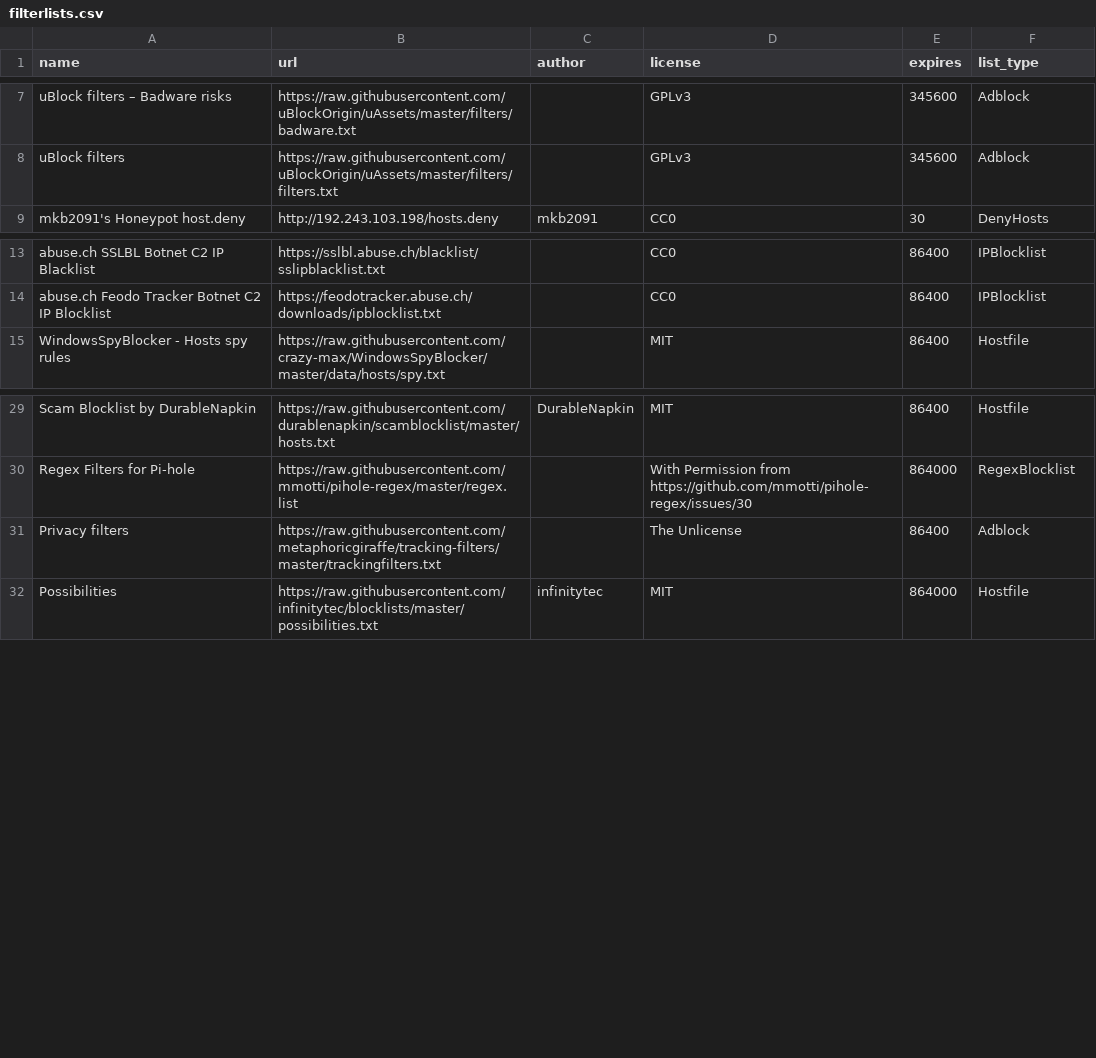
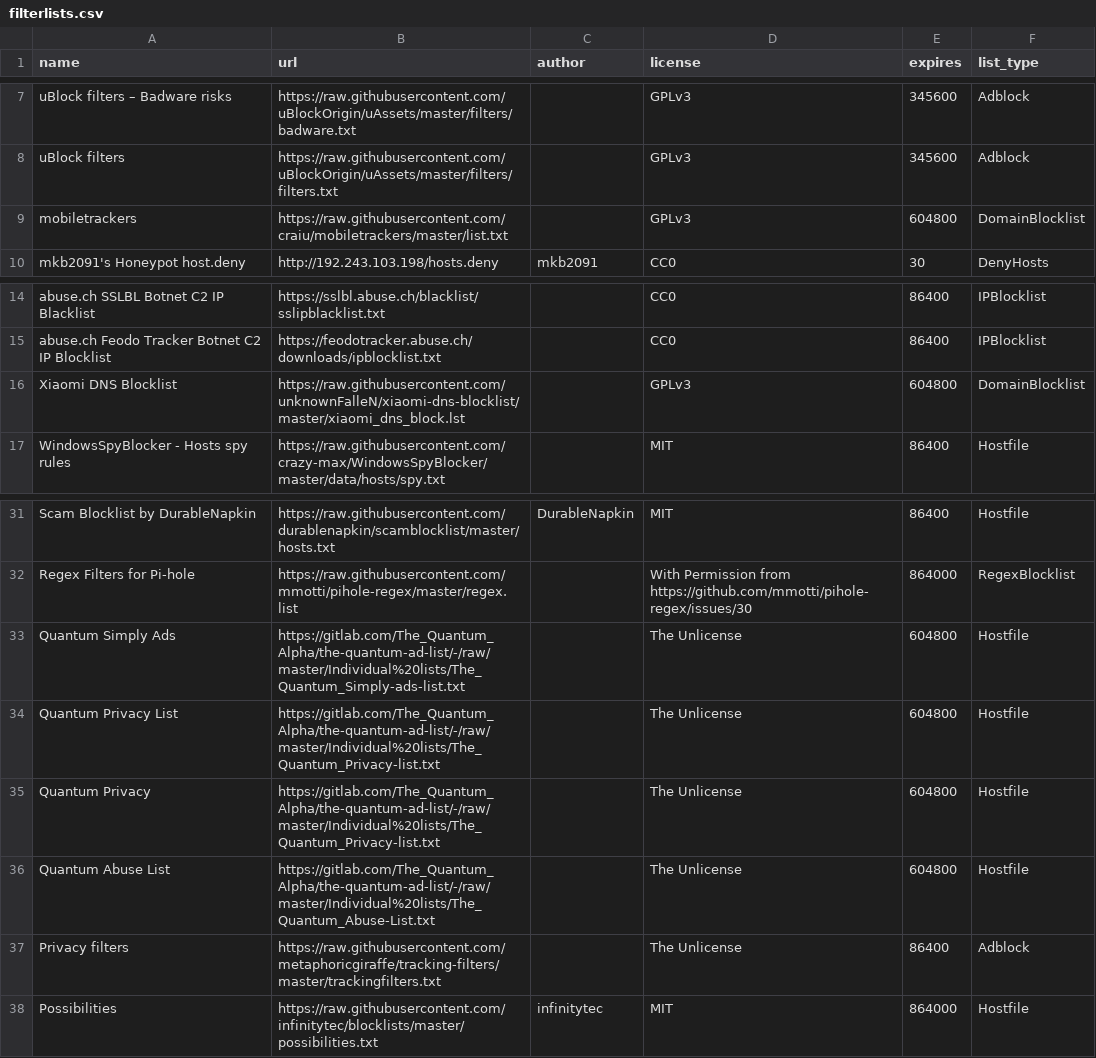
Before and after one commit to sai-cryptacker/blockconvert, a CSV file: filterlists.csv, drawn as a sheet; only a part is shown, gaps mark what is left out.

Commit message:
Added new lists

```diff
--- a/filterlists.csv
+++ b/filterlists.csv
@@ -8,2 +8,3 @@ uBlock filters – Badware risks,https://raw.githubusercontent.com/uBlockOrigin/
 uBlock filters,https://raw.githubusercontent.com/uBlockOrigin/uAssets/master/filters/filters.txt,,GPLv3,345600,Adblock
+mobiletrackers,https://raw.githubusercontent.com/craiu/mobiletrackers/master/list.txt,,GPLv3,604800,DomainBlocklist
 mkb2091's Honeypot host.deny,http://192.243.103.198/hosts.deny,mkb2091,CC0,30,DenyHosts
@@ -14,2 +15,3 @@ abuse.ch SSLBL Botnet C2 IP Blacklist,https://sslbl.abuse.ch/blacklist/sslipblac
 abuse.ch Feodo Tracker Botnet C2 IP Blocklist,https://feodotracker.abuse.ch/downloads/ipblocklist.txt,,CC0,86400,IPBlocklist
+Xiaomi DNS Blocklist,https://raw.githubusercontent.com/unknownFalleN/xiaomi-dns-blocklist/master/xiaomi_dns_block.lst,,GPLv3,604800,DomainBlocklist
 WindowsSpyBlocker - Hosts spy rules,https://raw.githubusercontent.com/crazy-max/WindowsSpyBlocker/master/data/hosts/spy.txt,,MIT,86400,Hostfile
@@ -30,2 +32,6 @@ Scam Blocklist by DurableNapkin,https://raw.githubusercontent.com/durablenapkin/
 Regex Filters for Pi-hole,https://raw.githubusercontent.com/mmotti/pihole-regex/master/regex.list,,With Permission from https://github.com/mmotti/pihole-regex/issues/30,864000,RegexBlocklist
+Quantum Simply Ads,https://gitlab.com/The_Quantum_Alpha/the-quantum-ad-list/-/raw/master/Individual%20lists/The_Quantum_Simply-ads-list.txt,,The Unlicense,604800,Hostfile
+Quantum Privacy List,https://gitlab.com/The_Quantum_Alpha/the-quantum-ad-list/-/raw/master/Individual%20lists/The_Quantum_Privacy-list.txt,,The Unlicense,604800,Hostfile
+Quantum Privacy,https://gitlab.com/The_Quantum_Alpha/the-quantum-ad-list/-/raw/master/Individual%20lists/The_Quantum_Privacy-list.txt,,The Unlicense,604800,Hostfile
+Quantum Abuse List,https://gitlab.com/The_Quantum_Alpha/the-quantum-ad-list/-/raw/master/Individual%20lists/The_Quantum_Abuse-List.txt,,The Unlicense,604800,Hostfile
 Privacy filters,https://raw.githubusercontent.com/metaphoricgiraffe/tracking-filters/master/trackingfilters.txt,,The Unlicense,86400,Adblock
```
Also changed, not shown: 7 other files.
